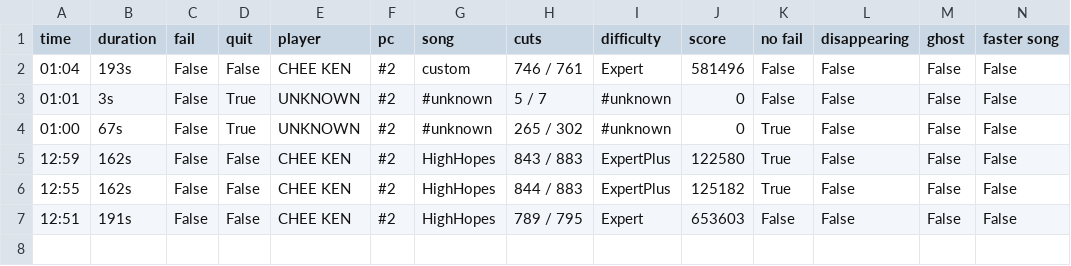
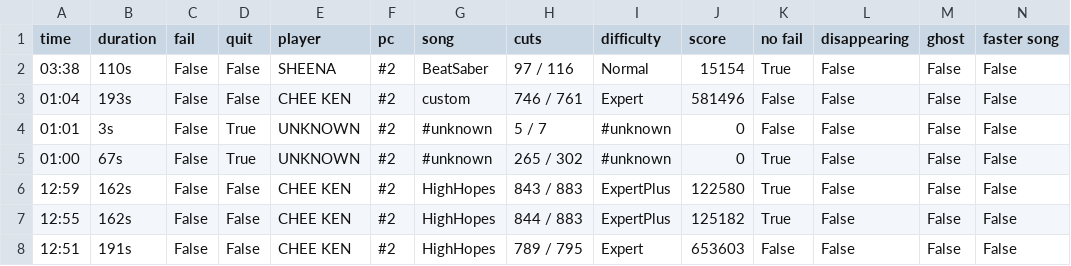
Before and after one commit to budidino/multiverse, a CSV file: latest.csv, drawn as a sheet.

```diff
--- a/latest.csv
+++ b/latest.csv
@@ -1,2 +1,3 @@
 time, duration, fail, quit, player, pc, song, cuts, difficulty, score, no fail, disappearing, ghost, faster song
+03:38, 110s, False, False, SHEENA, #2, BeatSaber, 97 / 116, Normal, 15154, True, False, False, False
 01:04, 193s, False, False, CHEE KEN, #2, custom, 746 / 761, Expert, 581496, False, False, False, False
```
Also changed, not shown: 2 other files.
